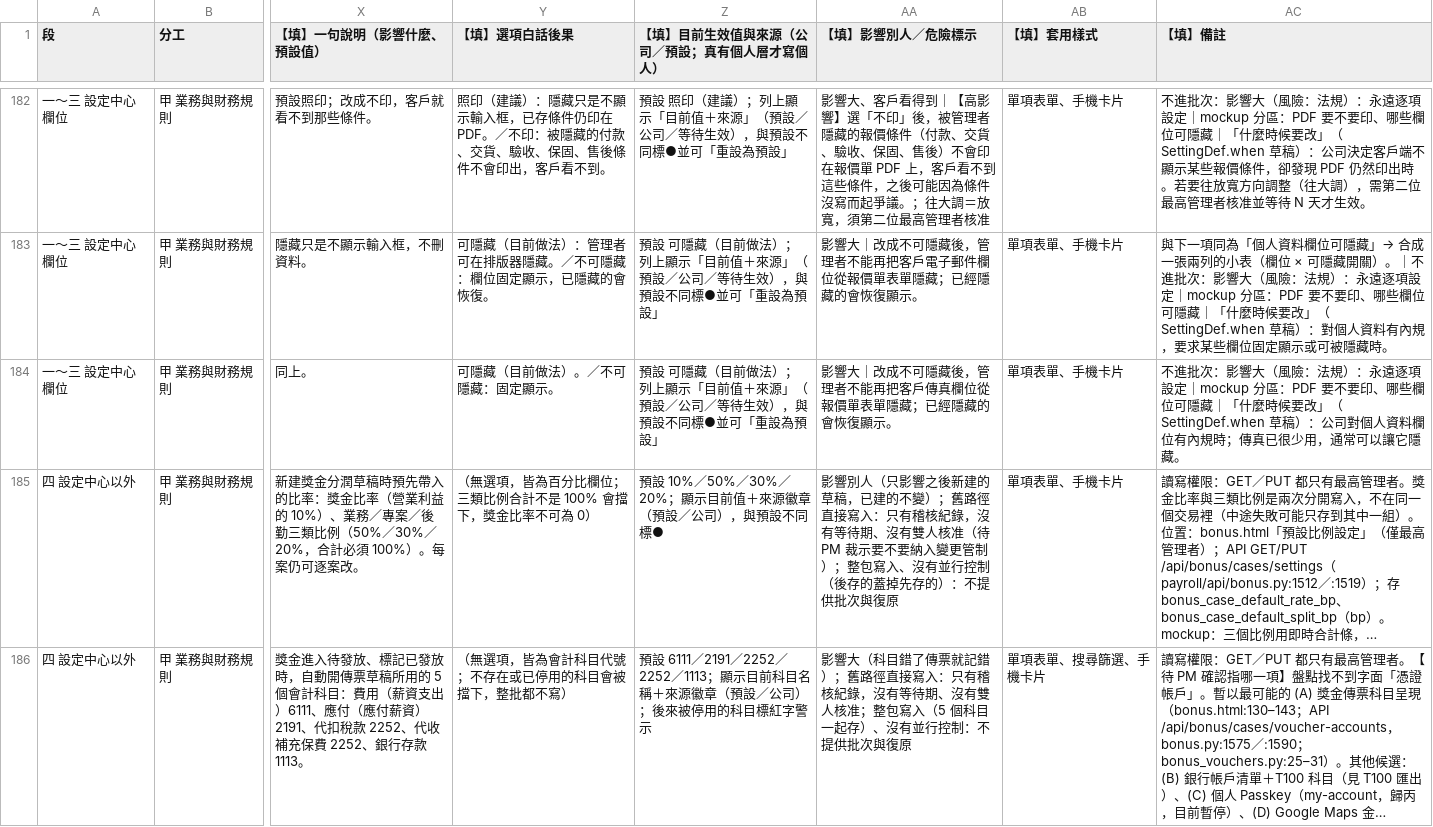
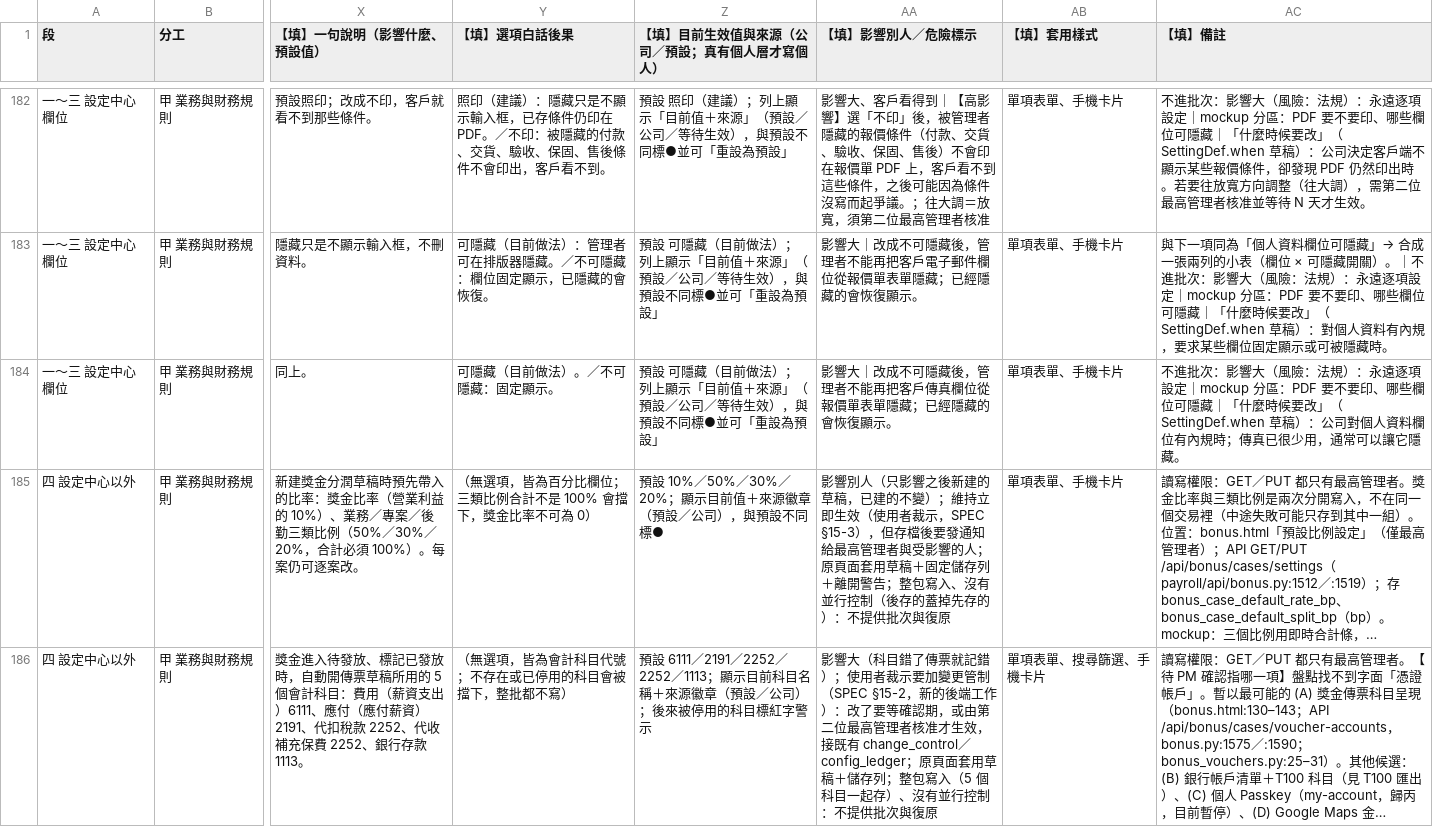
Before and after one commit to rocksk8/motrix-platform, a CSV file: docs/platform/plans/SETTINGS-MATRIX-ROLLOUT/data/settings-center-items.csv, drawn as a sheet; only a part is shown, gaps mark what is left out; long unchanged cells end in …; the diff covers the shown part only; the diff names each change by its address in the sheet, - before the commit and + after, or states it on an @@ line.

```diff
--- a/docs/platform/plans/SETTINGS-MATRIX-ROLLOUT/data/settings-center-items.csv
+++ b/docs/platform/plans/SETTINGS-MATRIX-ROLLOUT/data/settings-center-items.csv
-AA185 (【填】影響別人／危險標示): …不變）；舊路徑直接寫入：只有稽核紀錄，沒有等待期、沒有雙人核准（待 PM 裁示要不要納入變更管制）；整包寫…
+AA185 (【填】影響別人／危險標示): …不變）；維持立即生效（使用者裁示，SPEC §15-3），但存檔後要發通知給最高管理者與受影響的人；原頁面套用草稿＋固定儲存列＋離開警告；整包寫…
-AA186 (【填】影響別人／危險標示): …記錯）；舊路徑直接寫入：只有稽核紀錄，沒有等待期、沒有雙人核准；整包寫…
+AA186 (【填】影響別人／危險標示): …記錯）；使用者裁示要加變更管制（SPEC §15-2，新的後端工作）：改了要等確認期，或由第二位最高管理者核准才生效，接既有 change_control／config_ledger；原頁面套用草稿＋儲存列；整包寫…
```
Also changed, not shown: 6 edited cells elsewhere in this file, 46 other files.
